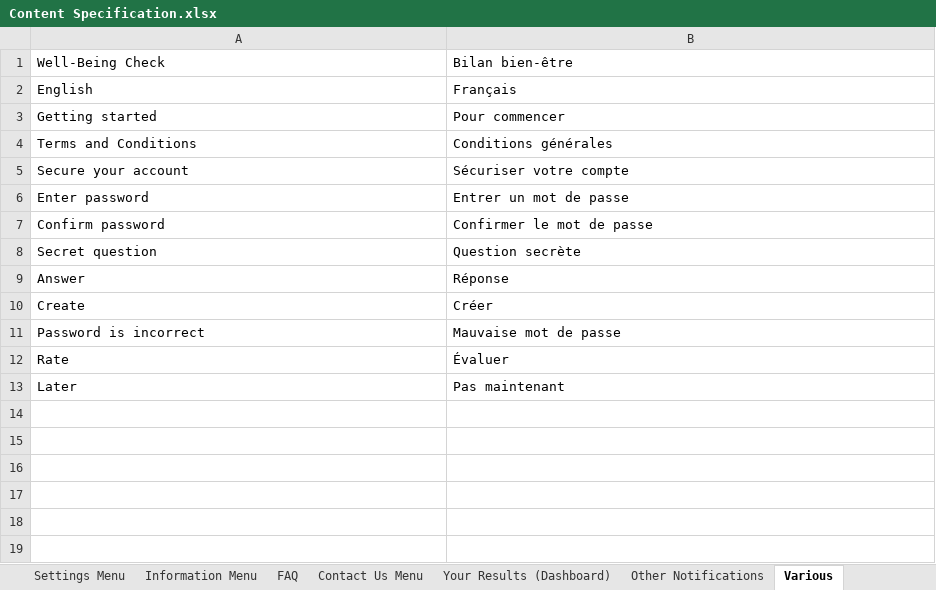
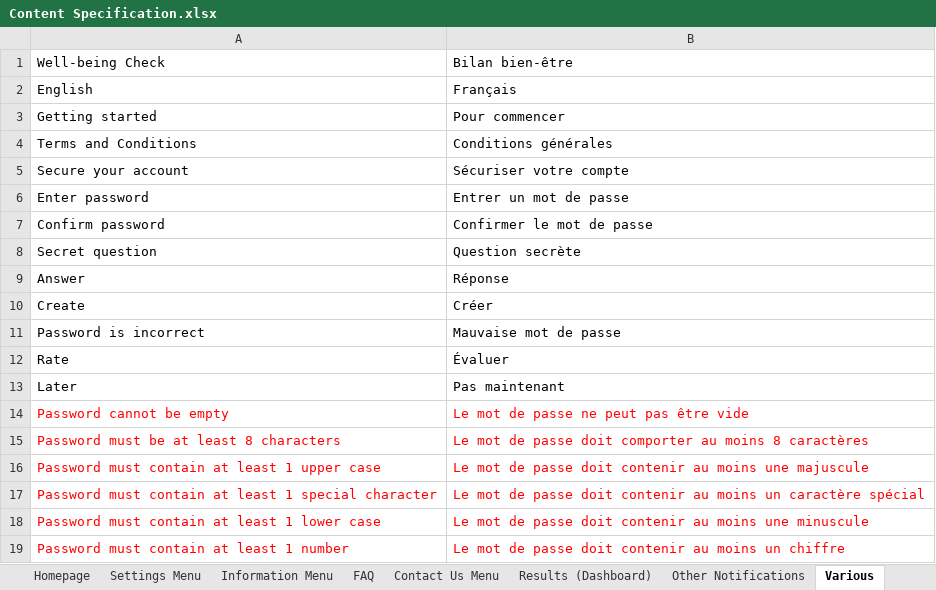
Before and after one commit to StatCan/wellBeingCheck, an Excel workbook: Bilingual file/Content Specification.xlsx, sheet Various, drawn as a sheet; values as stored, in another font and other column widths than the file's, no borders; the diff names each change by its address in the sheet, - before the commit and + after, or states it on an @@ line.

```diff
--- a/Bilingual file/Content Specification.xlsx (sheet Various)
+++ b/Bilingual file/Content Specification.xlsx (sheet Various)
-sheet tab: Your Results (Dashboard)
+sheet tab: Results (Dashboard)
-A1: Well-Being Check
+A1: Well-being Check
+row 14: Password cannot be empty | Le mot de passe ne peut pas être vide
+row 15: Password must be at least 8 characters | Le mot de passe doit comporter au moins 8 caractères
+row 16: Password must contain at least 1 upper case | Le mot de passe doit contenir au moins une majuscule
+row 17: Password must contain at least 1 special character | Le mot de passe doit contenir au moins un caractère spécial
+row 18: Password must contain at least 1 lower case | Le mot de passe doit contenir au moins une minuscule
+row 19: Password must contain at least 1 number | Le mot de passe doit contenir au moins un chiffre
```
Also changed, not shown: sheet Homepage, sheet Other Notifications, sheet T&C Decline, sheet Customize Notifications, sheet Results (Dashboard), sheet T&C, 3 more sheets.
